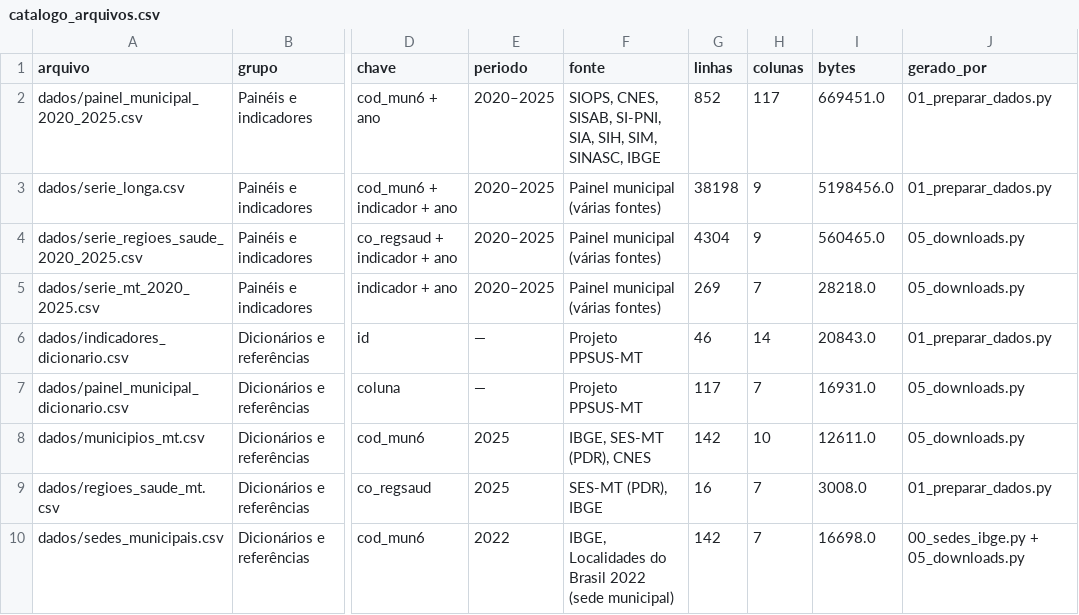
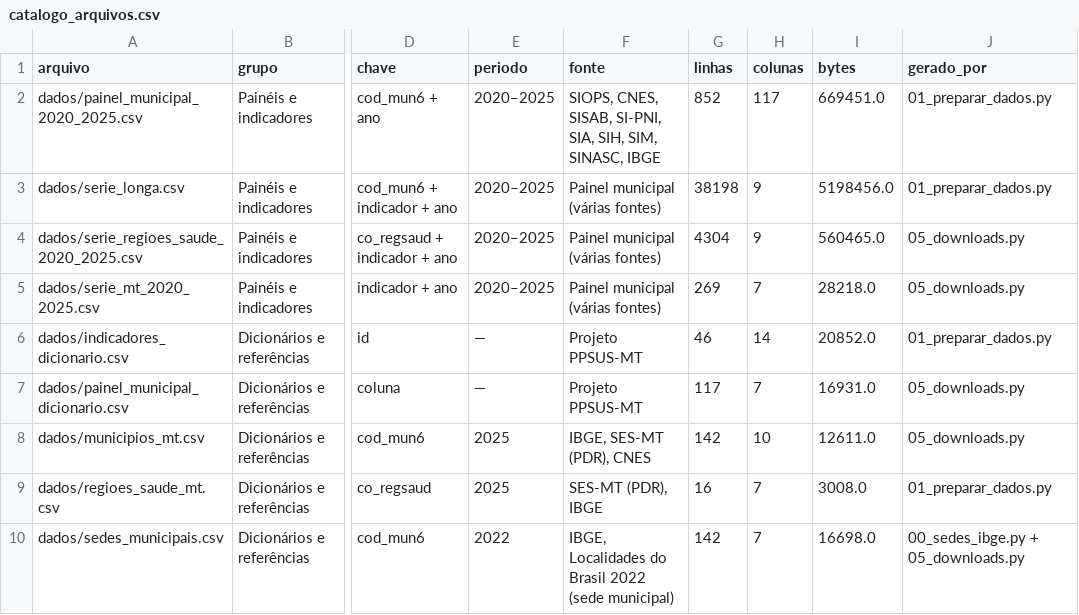
Before and after one commit to DanielLindomar/ppsus, a CSV file: arquivos/dados/catalogo_arquivos.csv, drawn as a sheet; only a part is shown, gaps mark what is left out; the diff names each change by its address in the sheet, - before the commit and + after, or states it on an @@ line.

```diff
--- a/arquivos/dados/catalogo_arquivos.csv
+++ b/arquivos/dados/catalogo_arquivos.csv
-I6 (bytes): 20843.0
+I6 (bytes): 20852.0
```
Also changed, not shown: arquivos/dados/indicadores_dicionario.csv, dados_site/indicadores.csv, 1 other file.
